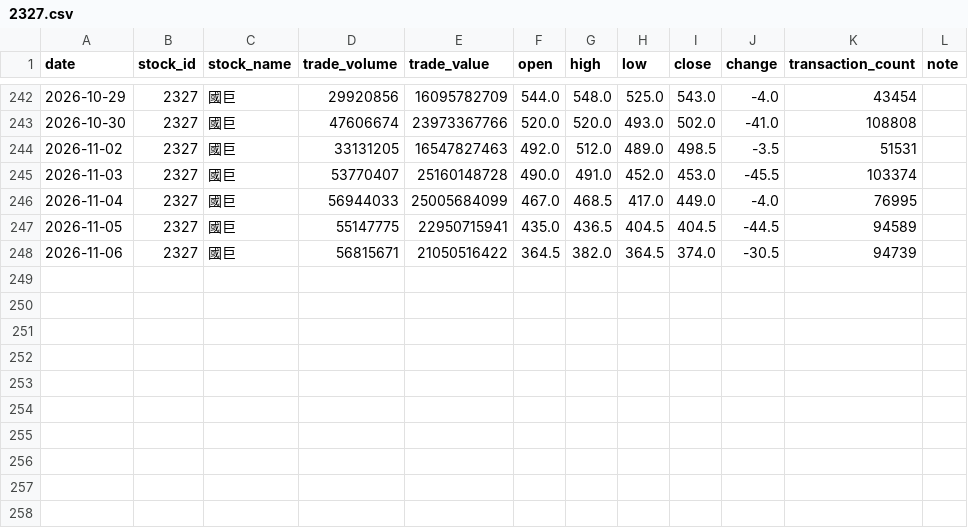
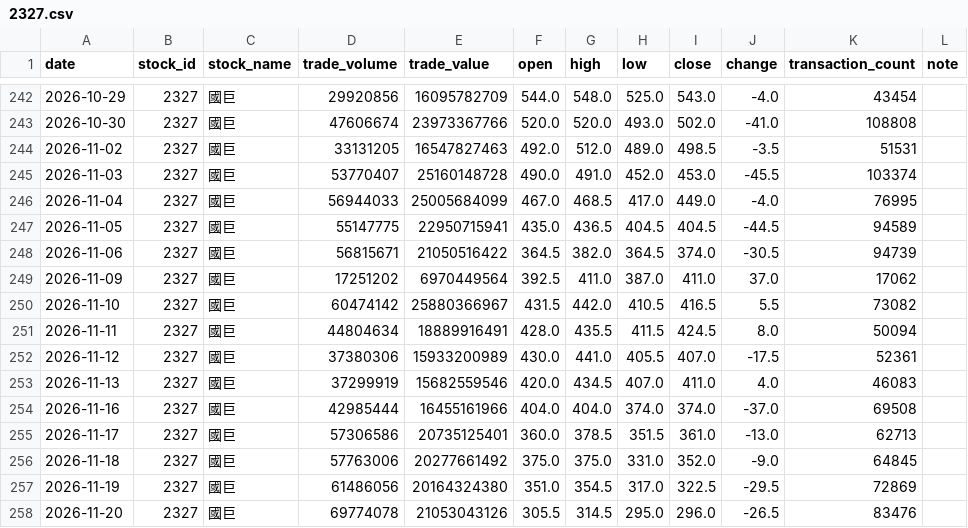
Before and after one commit to BrianNguyen291/Stock, a CSV file: 2327.csv, drawn as a sheet; only a part is shown, gaps mark what is left out; the diff names each change by its address in the sheet, - before the commit and + after, or states it on an @@ line.

```diff
--- a/2327.csv
+++ b/2327.csv
+row 249: 2026-11-09 | 2327 | 國巨 | 17251202 | 6970449564 | 392.5 | 411.0 | 387.0 | 411.0 | 37.0 | 17062
+row 250: 2026-11-10 | 2327 | 國巨 | 60474142 | 25880366967 | 431.5 | 442.0 | 410.5 | 416.5 | 5.5 | 73082
+row 251: 2026-11-11 | 2327 | 國巨 | 44804634 | 18889916491 | 428.0 | 435.5 | 411.5 | 424.5 | 8.0 | 50094
+row 252: 2026-11-12 | 2327 | 國巨 | 37380306 | 15933200989 | 430.0 | 441.0 | 405.5 | 407.0 | -17.5 | 52361
+row 253: 2026-11-13 | 2327 | 國巨 | 37299919 | 15682559546 | 420.0 | 434.5 | 407.0 | 411.0 | 4.0 | 46083
+row 254: 2026-11-16 | 2327 | 國巨 | 42985444 | 16455161966 | 404.0 | 404.0 | 374.0 | 374.0 | -37.0 | 69508
+row 255: 2026-11-17 | 2327 | 國巨 | 57306586 | 20735125401 | 360.0 | 378.5 | 351.5 | 361.0 | -13.0 | 62713
+row 256: 2026-11-18 | 2327 | 國巨 | 57763006 | 20277661492 | 375.0 | 375.0 | 331.0 | 352.0 | -9.0 | 64845
+row 257: 2026-11-19 | 2327 | 國巨 | 61486056 | 20164324380 | 351.0 | 354.5 | 317.0 | 322.5 | -29.5 | 72869
+row 258: 2026-11-20 | 2327 | 國巨 | 69774078 | 21053043126 | 305.5 | 314.5 | 295.0 | 296.0 | -26.5 | 83476
```
Also changed, not shown: 2330.csv, 2408.csv, 15 other files.
